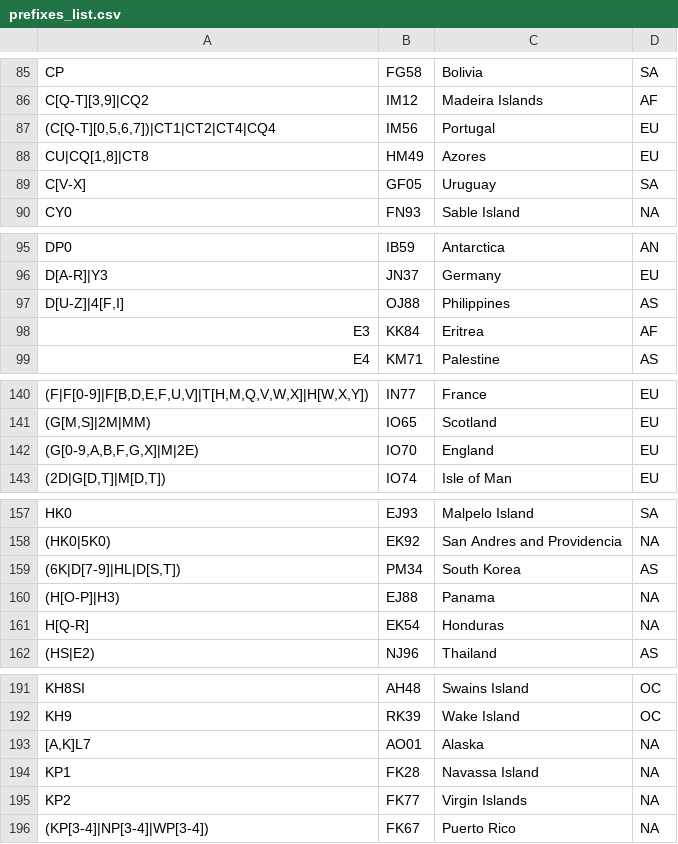
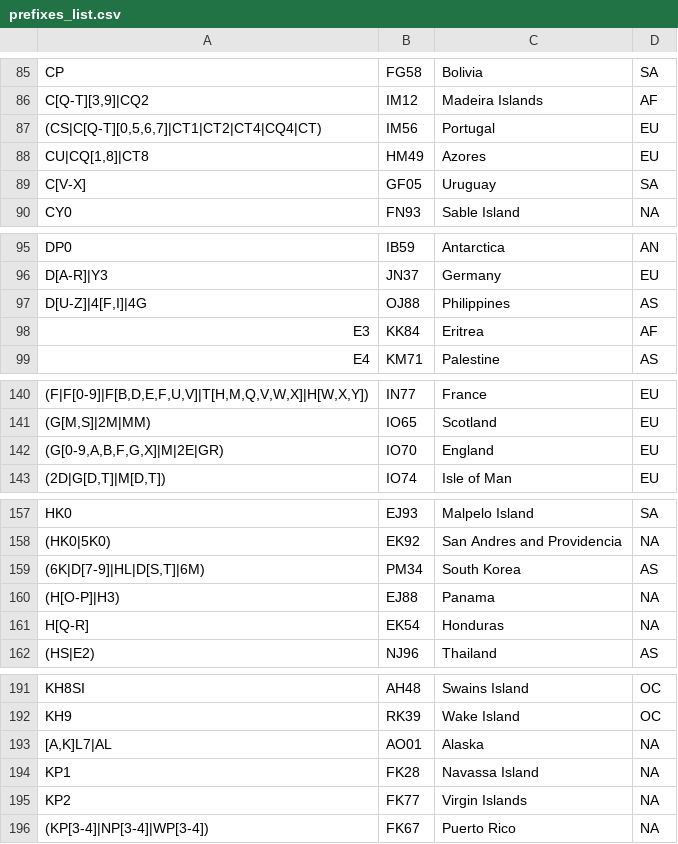
Before and after one commit to iarc-il/HolyCluster, a CSV file: backend/src/prefixes_list.csv, drawn as a sheet; only a part is shown, gaps mark what is left out; the diff covers the shown part only.

```diff
--- a/backend/src/prefixes_list.csv
+++ b/backend/src/prefixes_list.csv
@@ -86,3 +86,3 @@
 "C[Q-T][3,9]|CQ2","IM12","Madeira Islands","AF"
-"(C[Q-T][0,5,6,7])|CT1|CT2|CT4|CQ4","IM56","Portugal","EU"
+"(CS|C[Q-T][0,5,6,7]|CT1|CT2|CT4|CQ4|CT)","IM56","Portugal","EU"
 "CU|CQ[1,8]|CT8","HM49","Azores","EU"
@@ -96,3 +96,3 @@
 "D[A-R]|Y3","JN37","Germany","EU"
-"D[U-Z]|4[F,I]","OJ88","Philippines","AS"
+"D[U-Z]|4[F,I]|4G","OJ88","Philippines","AS"
 "E3","KK84","Eritrea","AF"
@@ -141,3 +141,3 @@
 "(G[M,S]|2M|MM)","IO65","Scotland","EU"
-"(G[0-9,A,B,F,G,X]|M|2E)","IO70","England","EU"
+"(G[0-9,A,B,F,G,X]|M|2E|GR)","IO70","England","EU"
 "(2D|G[D,T]|M[D,T])","IO74","Isle of Man","EU"
@@ -158,3 +158,3 @@
 "(HK0|5K0)","EK92","San Andres and Providencia","NA"
-"(6K|D[7-9]|HL|D[S,T])","PM34","South Korea","AS"
+"(6K|D[7-9]|HL|D[S,T]|6M)","PM34","South Korea","AS"
 "(H[O-P]|H3)","EJ88","Panama","NA"
@@ -192,3 +192,3 @@
 "KH9","RK39","Wake Island","OC"
-"[A,K]L7","AO01","Alaska","NA"
+"[A,K]L7|AL","AO01","Alaska","NA"
 "KP1","FK28","Navassa Island","NA"
```
Also changed, not shown: 1 added row and 11 edited cells elsewhere in this file.
